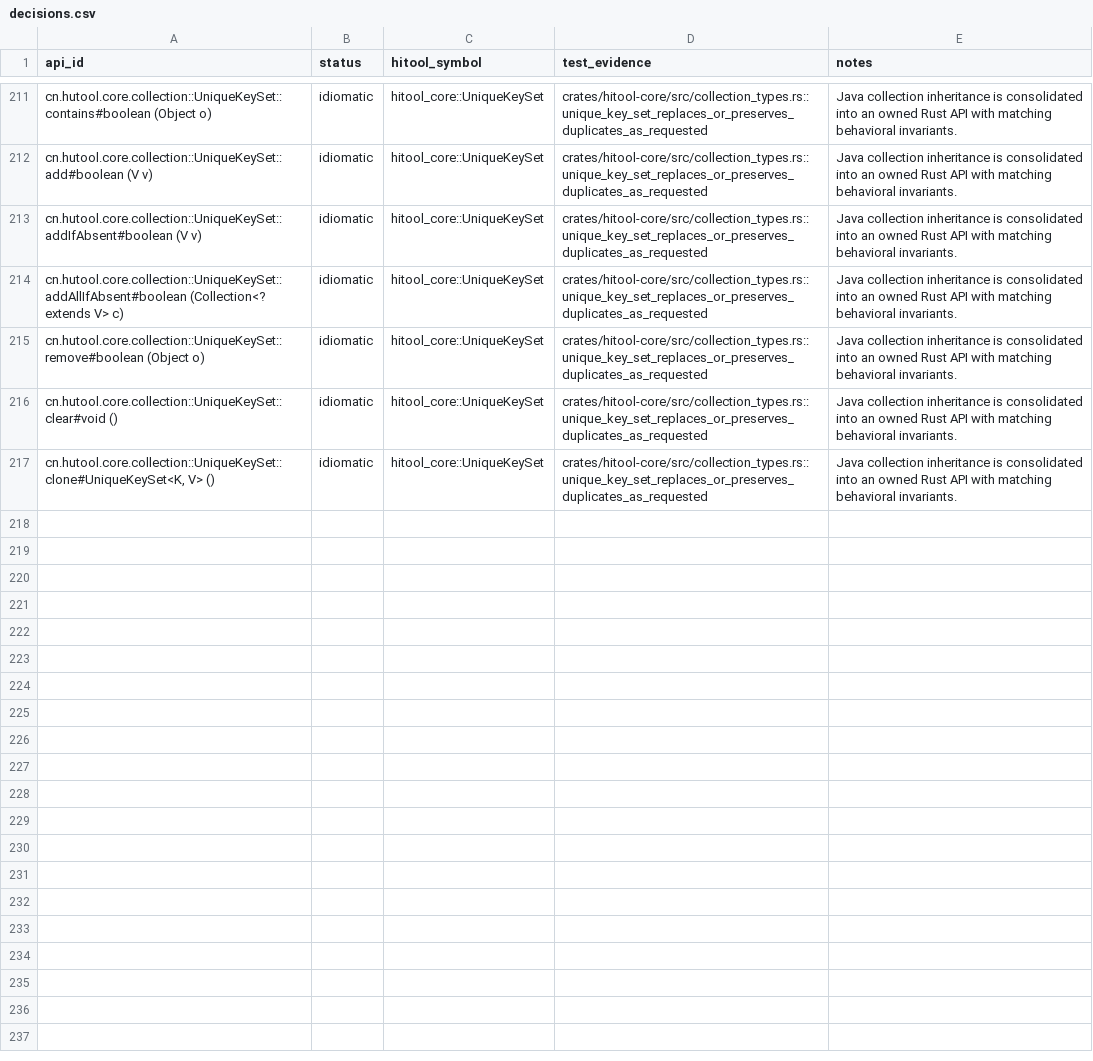
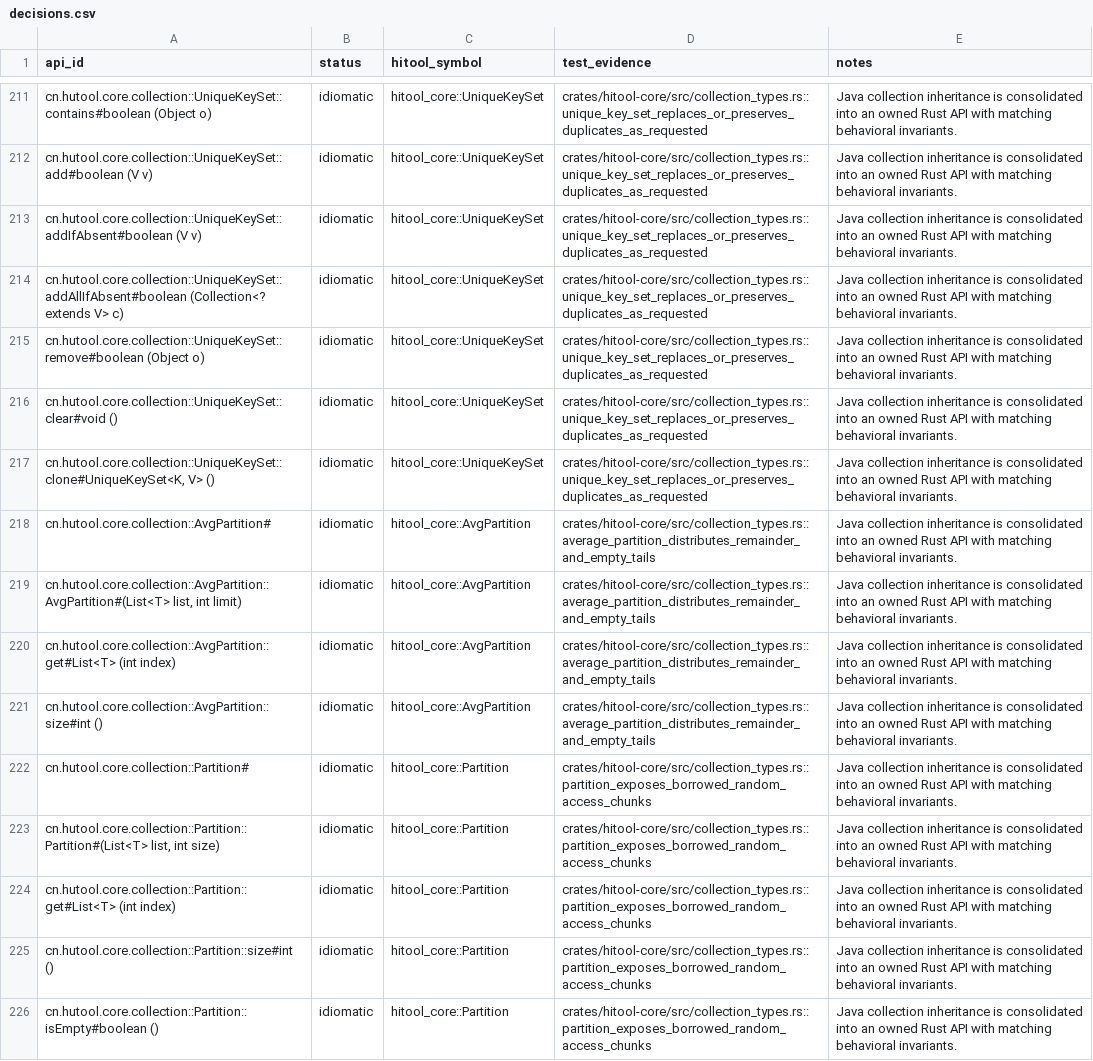
Before and after one commit to hiwepy/hitool-rs, a CSV file: parity/decisions.csv, drawn as a sheet; only a part is shown, gaps mark what is left out; the diff covers the shown part only.

Commit message:
implement Hutool collection partitions

```diff
--- a/parity/decisions.csv
+++ b/parity/decisions.csv
@@ -217 +217,10 @@ cn.hutool.core.collection::UniqueKeySet::clear#void (),idiomatic,hitool_core::Un
 "cn.hutool.core.collection::UniqueKeySet::clone#UniqueKeySet<K, V> ()",idiomatic,hitool_core::UniqueKeySet,crates/hitool-core/src/collection_types.rs::unique_key_set_replaces_or_preserves_duplicates_as_requested,Java collection inheritance is consolidated into an owned Rust API with matching behavioral invariants.
+cn.hutool.core.collection::AvgPartition#,idiomatic,hitool_core::AvgPartition,crates/hitool-core/src/collection_types.rs::average_partition_distributes_remainder_and_empty_tails,Java collection inheritance is consolidated into an owned Rust API with matching behavioral invariants.
+"cn.hutool.core.collection::AvgPartition::AvgPartition#(List<T> list, int limit)",idiomatic,hitool_core::AvgPartition,crates/hitool-core/src/collection_types.rs::average_partition_distributes_remainder_and_empty_tails,Java collection inheritance is consolidated into an owned Rust API with matching behavioral invariants.
+cn.hutool.core.collection::AvgPartition::get#List<T> (int index),idiomatic,hitool_core::AvgPartition,crates/hitool-core/src/collection_types.rs::average_partition_distributes_remainder_and_empty_tails,Java collection inheritance is consolidated into an owned Rust API with matching behavioral invariants.
+cn.hutool.core.collection::AvgPartition::size#int (),idiomatic,hitool_core::AvgPartition,crates/hitool-core/src/collection_types.rs::average_partition_distributes_remainder_and_empty_tails,Java collection inheritance is consolidated into an owned Rust API with matching behavioral invariants.
+cn.hutool.core.collection::Partition#,idiomatic,hitool_core::Partition,crates/hitool-core/src/collection_types.rs::partition_exposes_borrowed_random_access_chunks,Java collection inheritance is consolidated into an owned Rust API with matching behavioral invariants.
+"cn.hutool.core.collection::Partition::Partition#(List<T> list, int size)",idiomatic,hitool_core::Partition,crates/hitool-core/src/collection_types.rs::partition_exposes_borrowed_random_access_chunks,Java collection inheritance is consolidated into an owned Rust API with matching behavioral invariants.
+cn.hutool.core.collection::Partition::get#List<T> (int index),idiomatic,hitool_core::Partition,crates/hitool-core/src/collection_types.rs::partition_exposes_borrowed_random_access_chunks,Java collection inheritance is consolidated into an owned Rust API with matching behavioral invariants.
+cn.hutool.core.collection::Partition::size#int (),idiomatic,hitool_core::Partition,crates/hitool-core/src/collection_types.rs::partition_exposes_borrowed_random_access_chunks,Java collection inheritance is consolidated into an owned Rust API with matching behavioral invariants.
+cn.hutool.core.collection::Partition::isEmpty#boolean (),idiomatic,hitool_core::Partition,crates/hitool-core/src/collection_types.rs::partition_exposes_borrowed_random_access_chunks,Java collection inheritance is consolidated into an owned Rust API with matching behavioral invariants.
```
Also changed, not shown: 8 added rows elsewhere in this file, 4 other files.
